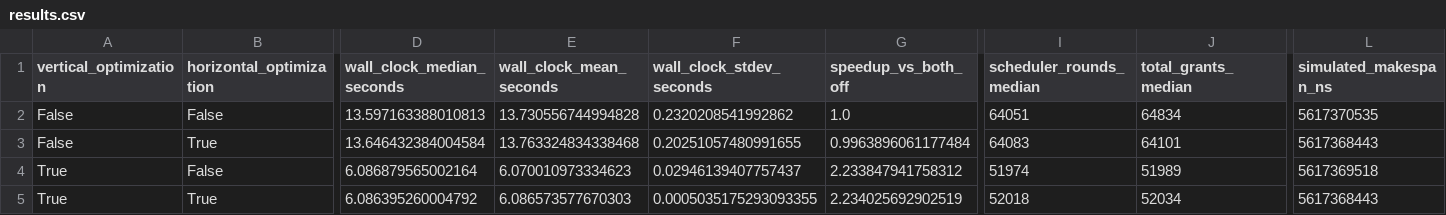
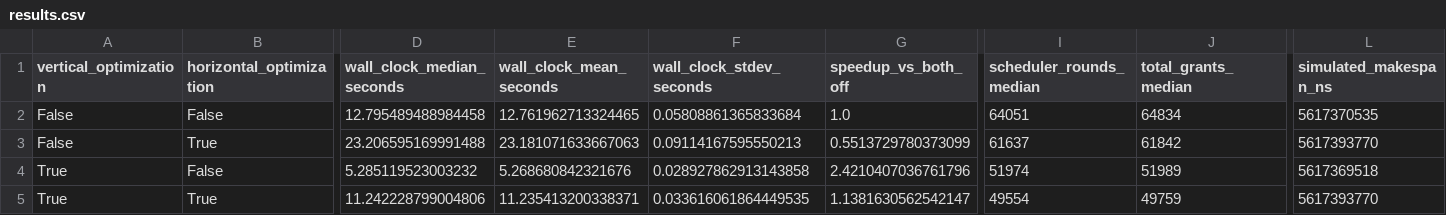
Before and after one commit to tocods/ComposeDES, a CSV file: experiments/atlahs_ablation/lulesh64/results.csv, drawn as a sheet; only a part is shown, gaps mark what is left out; the diff names each change by its address in the sheet, - before the commit and + after, or states it on an @@ line.

```diff
--- a/experiments/atlahs_ablation/lulesh64/results.csv
+++ b/experiments/atlahs_ablation/lulesh64/results.csv
-D2 (wall_clock_median_seconds): 13.597163388010813
+D2 (wall_clock_median_seconds): 12.795489488984458
-E2 (wall_clock_mean_seconds): 13.730556744994828
+E2 (wall_clock_mean_seconds): 12.761962713324465
-F2 (wall_clock_stdev_seconds): 0.2320208541992862
+F2 (wall_clock_stdev_seconds): 0.05808861365833684
-D3 (wall_clock_median_seconds): 13.646432384004584
+D3 (wall_clock_median_seconds): 23.206595169991488
-E3 (wall_clock_mean_seconds): 13.763324834338468
+E3 (wall_clock_mean_seconds): 23.181071633667063
-F3 (wall_clock_stdev_seconds): 0.20251057480991655
+F3 (wall_clock_stdev_seconds): 0.09114167595550213
-G3 (speedup_vs_both_off): 0.9963896061177484
+G3 (speedup_vs_both_off): 0.5513729780373099
-I3 (scheduler_rounds_median): 64083
+I3 (scheduler_rounds_median): 61637
-J3 (total_grants_median): 64101
+J3 (total_grants_median): 61842
-L3 (simulated_makespan_ns): 5617368443
+L3 (simulated_makespan_ns): 5617393770
-D4 (wall_clock_median_seconds): 6.086879565002164
+D4 (wall_clock_median_seconds): 5.285119523003232
-E4 (wall_clock_mean_seconds): 6.070010973334623
+E4 (wall_clock_mean_seconds): 5.268680842321676
-F4 (wall_clock_stdev_seconds): 0.02946139407757437
+F4 (wall_clock_stdev_seconds): 0.028927862913143858
-G4 (speedup_vs_both_off): 2.233847941758312
+G4 (speedup_vs_both_off): 2.4210407036761796
-D5 (wall_clock_median_seconds): 6.086395260004792
+D5 (wall_clock_median_seconds): 11.242228799004806
-E5 (wall_clock_mean_seconds): 6.086573577670303
+E5 (wall_clock_mean_seconds): 11.235413200338371
-F5 (wall_clock_stdev_seconds): 0.0005035175293093355
+F5 (wall_clock_stdev_seconds): 0.033616061864449535
-G5 (speedup_vs_both_off): 2.234025692902519
+G5 (speedup_vs_both_off): 1.1381630562542147
-I5 (scheduler_rounds_median): 52018
+I5 (scheduler_rounds_median): 49554
-J5 (total_grants_median): 52034
+J5 (total_grants_median): 49759
-L5 (simulated_makespan_ns): 5617368443
+L5 (simulated_makespan_ns): 5617393770
```
Also changed, not shown: experiments/atlahs_ablation/all_workloads.csv, experiments/atlahs_ablation/grok256/results.csv, 20 other files.
